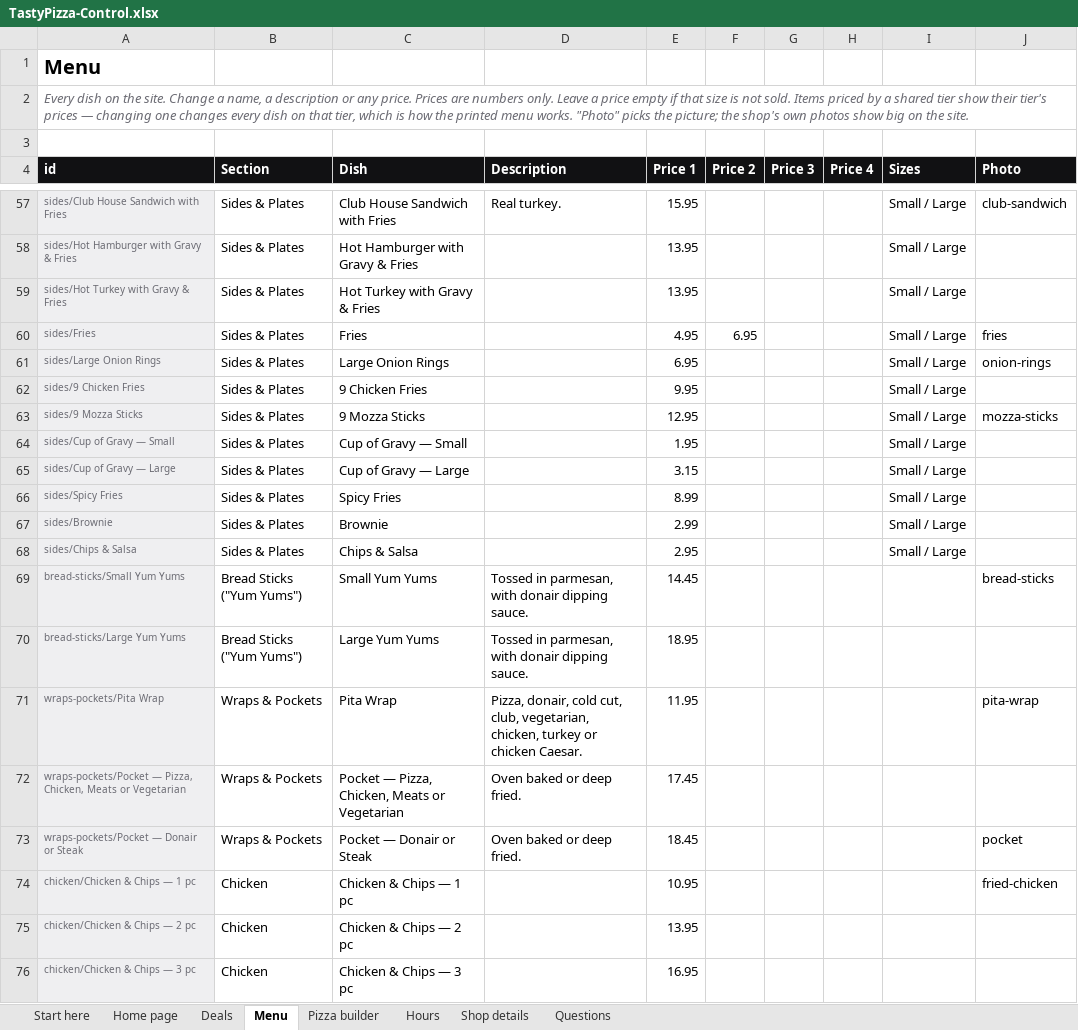
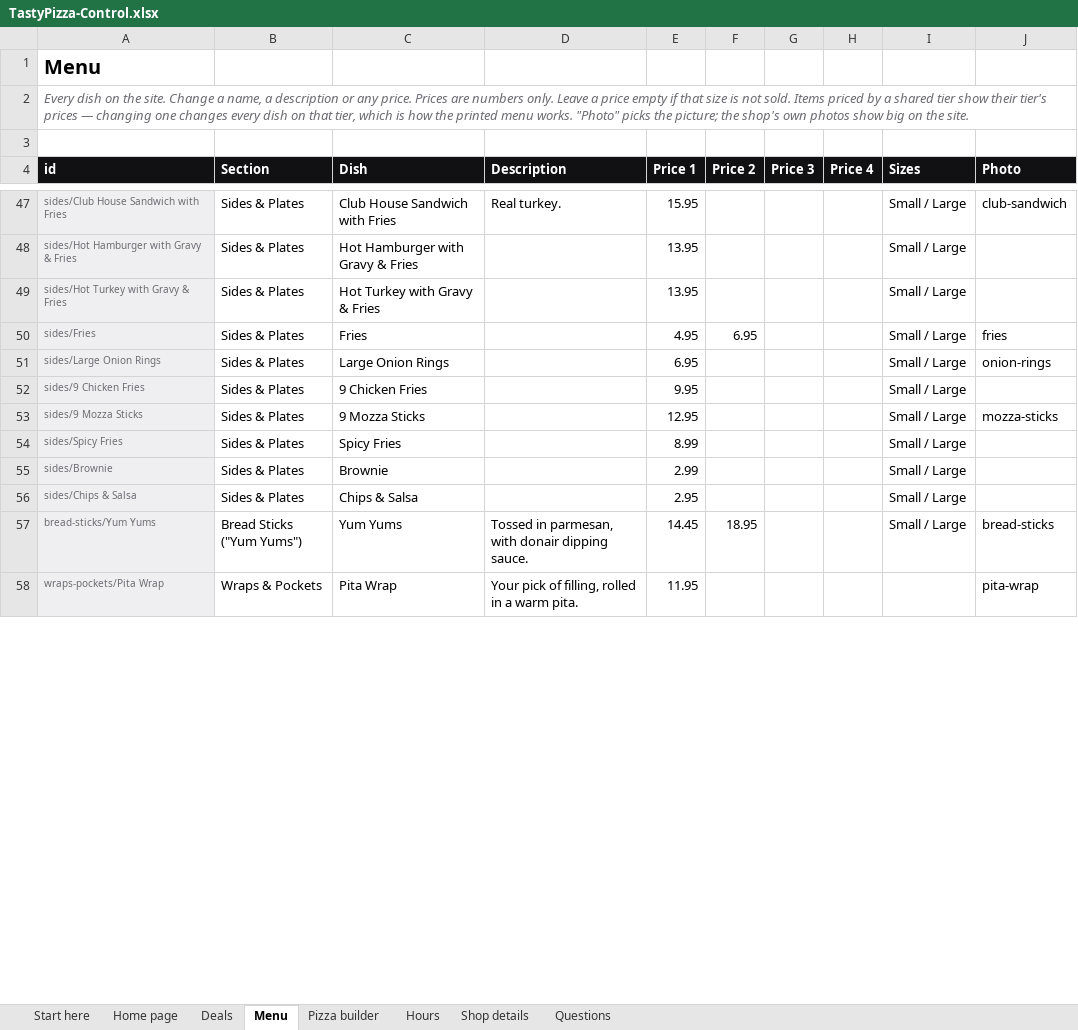
Before and after one commit to Tejas7727/tastypizza-site, an Excel workbook: TastyPizza-Control.xlsx, sheet Menu, drawn as a sheet; only a part is shown, gaps mark what is left out; values as stored, in another font and other column widths than the file's, no borders; removed rows and columns are numbered as before the commit, all else as after; the diff covers the shown part only; the diff names each change by its address in the sheet, - before the commit and + after, or states it on an @@ line.

```diff
--- a/TastyPizza-Control.xlsx (sheet Menu)
+++ b/TastyPizza-Control.xlsx (sheet Menu)
-row 64: sides/Cup of Gravy — Small | Sides & Plates | Cup of Gravy — Small |  | 1.95 |  |  |  | Small / Large
-row 65: sides/Cup of Gravy — Large | Sides & Plates | Cup of Gravy — Large |  | 3.15 |  |  |  | Small / Large
-A57 (id): bread-sticks/Small Yum Yums
+A57 (id): bread-sticks/Yum Yums
-C57 (Dish): Small Yum Yums
+C57 (Dish): Yum Yums
-F57 (Price 2): (empty)
+F57 (Price 2): 18.95
-I57 (Sizes): (empty)
+I57 (Sizes): Small / Large
-row 70: bread-sticks/Large Yum Yums | Bread Sticks ("Yum Yums") | Large Yum Yums | Tossed in parmesan, with donair dipping sauce. | 18.95
-D58 (Description): Pizza, donair, cold cut, club, vegetarian, chicken, turkey or chicken Caesar.
+D58 (Description): Your pick of filling, rolled in a warm pita.
-row 72: wraps-pockets/Pocket — Pizza, Chicken, Meats or Vegetarian | Wraps & Pockets | Pocket — Pizza, Chicken, Meats or Vegetarian | Oven baked or deep fried. | 17.45
-row 73: wraps-pockets/Pocket — Donair or Steak | Wraps & Pockets | Pocket — Donair or Steak | Oven baked or deep fried. | 18.45 |  |  |  |  | pocket
-row 74: chicken/Chicken & Chips — 1 pc | Chicken | Chicken & Chips — 1 pc |  | 10.95 |  |  |  |  | fried-chicken
-row 75: chicken/Chicken & Chips — 2 pc | Chicken | Chicken & Chips — 2 pc |  | 13.95
-row 76: chicken/Chicken & Chips — 3 pc | Chicken | Chicken & Chips — 3 pc |  | 16.95
```
Also changed, not shown: 10 added rows, 19 removed rows and 20 edited cells elsewhere in this sheet, sheet Deals, 28 other files.
